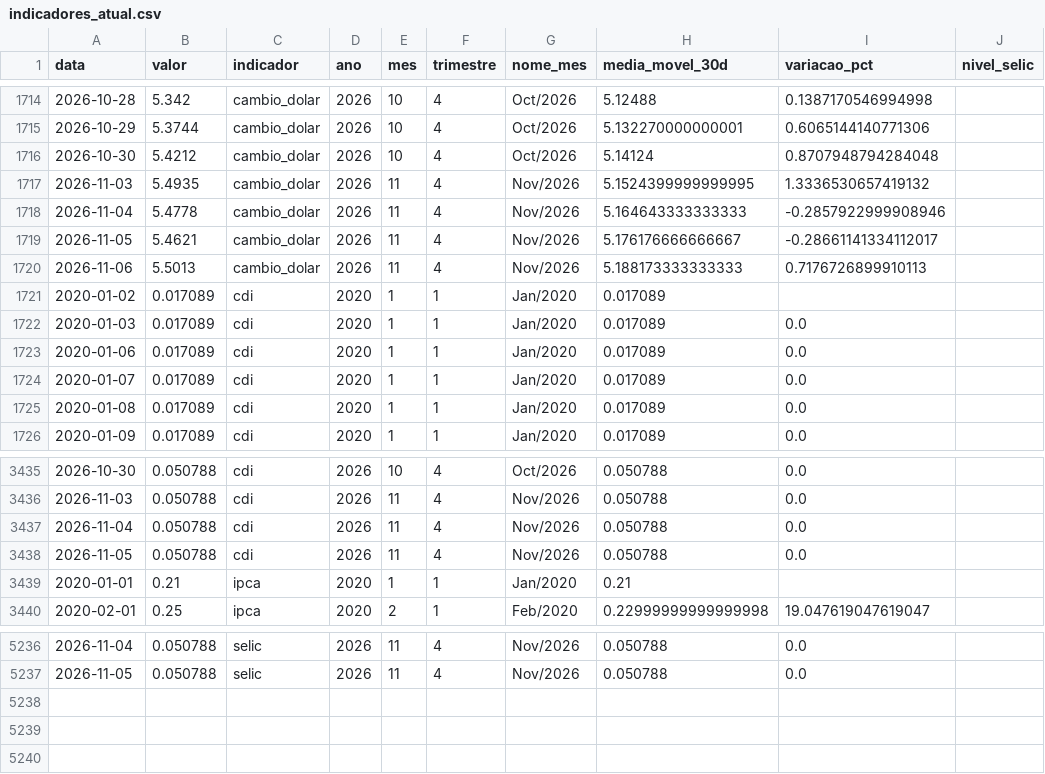
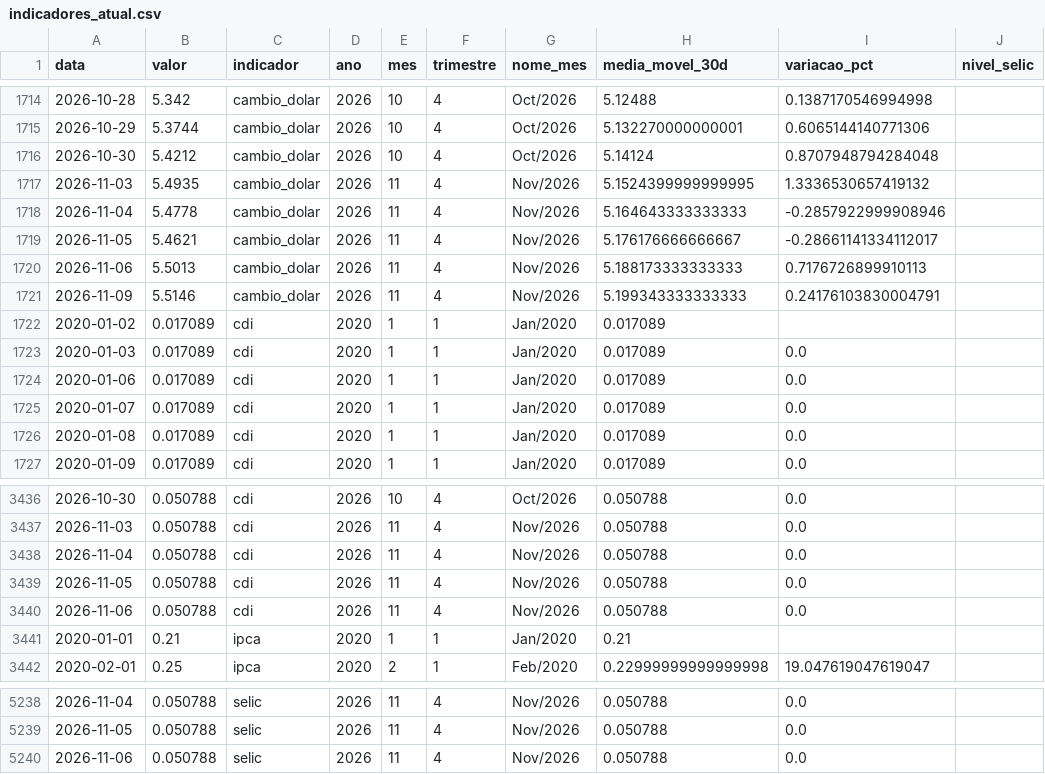
Before and after one commit to JackelineTesch/pipeline-indicadores-financeiros-bcb, a CSV file: data/processed/indicadores_atual.csv, drawn as a sheet; only a part is shown, gaps mark what is left out; the diff names each change by its address in the sheet, - before the commit and + after, or states it on an @@ line.

```diff
--- a/data/processed/indicadores_atual.csv
+++ b/data/processed/indicadores_atual.csv
+row 1721: 2026-11-09 | 5.5146 | cambio_dolar | 2026 | 11 | 4 | Nov/2026 | 5.199343333333333 | 0.24176103830004791
+row 3440: 2026-11-06 | 0.050788 | cdi | 2026 | 11 | 4 | Nov/2026 | 0.050788 | 0.0
+row 5240: 2026-11-06 | 0.050788 | selic | 2026 | 11 | 4 | Nov/2026 | 0.050788 | 0.0
```
